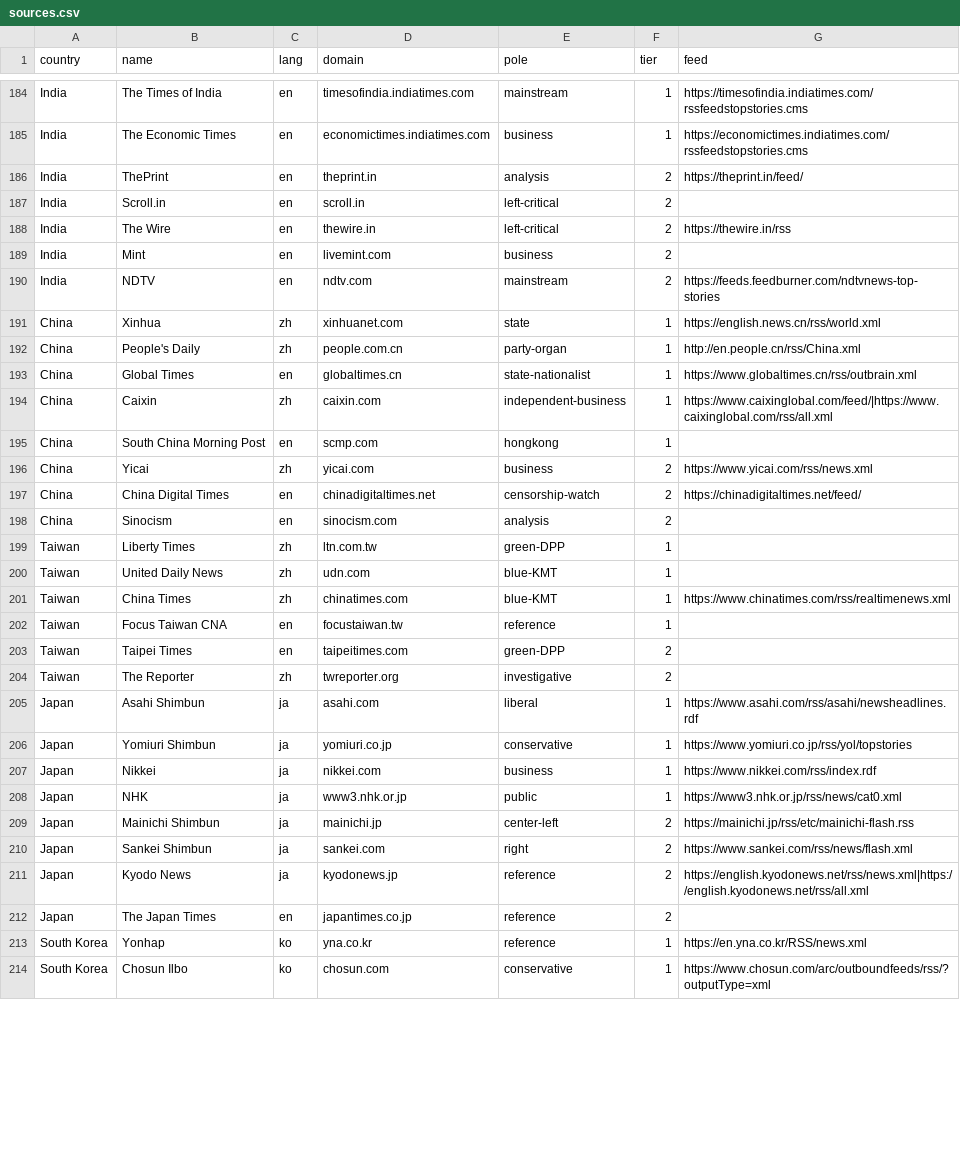
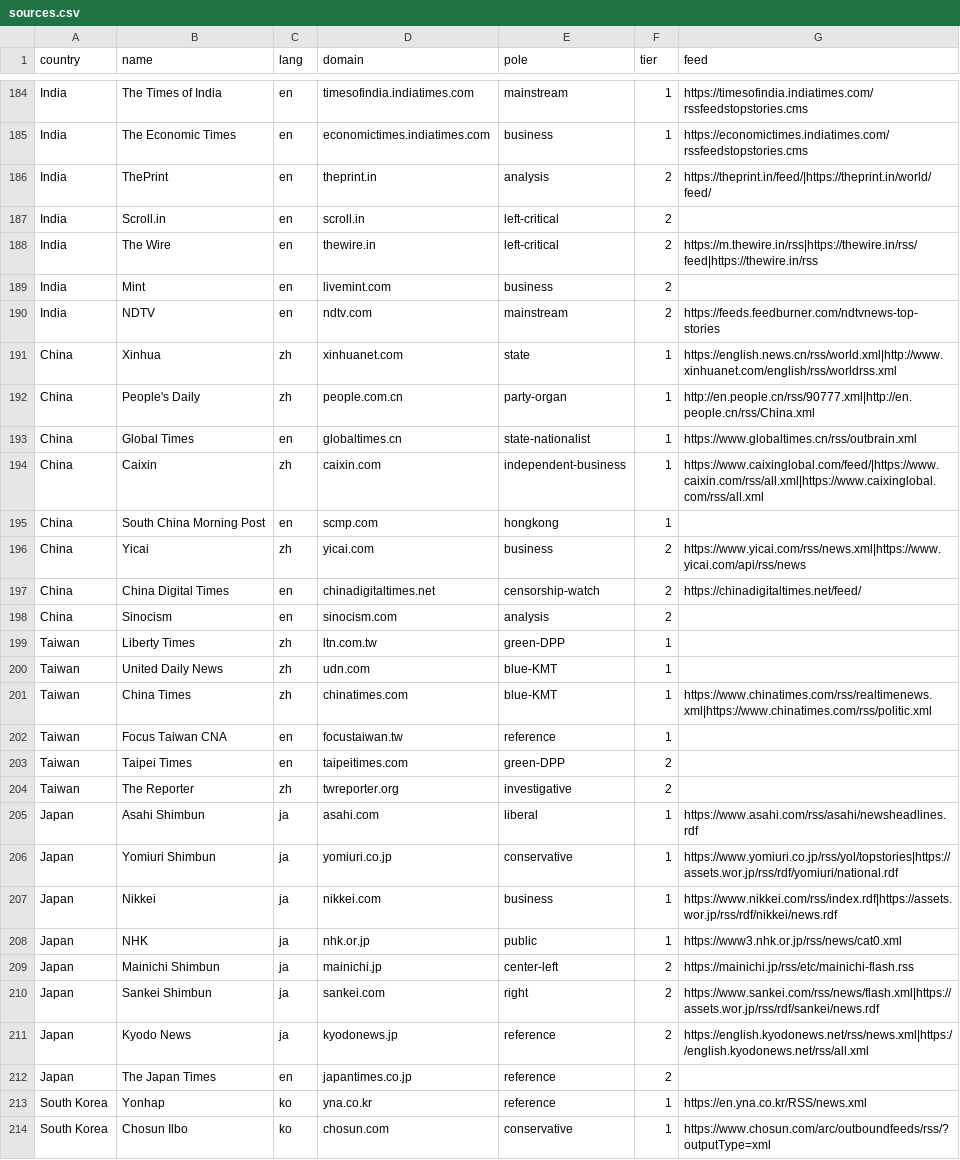
Before and after one commit to upthewalls5/news-brief, a CSV file: sources.csv, drawn as a sheet; only a part is shown, gaps mark what is left out; the diff covers the shown part only.

```diff
--- a/sources.csv
+++ b/sources.csv
@@ -185,13 +185,13 @@ India,The Times of India,en,timesofindia.indiatimes.com,mainstream,1,https://tim
 India,The Economic Times,en,economictimes.indiatimes.com,business,1,https://economictimes.indiatimes.com/rssfeedstopstories.cms
-India,ThePrint,en,theprint.in,analysis,2,https://theprint.in/feed/
+India,ThePrint,en,theprint.in,analysis,2,https://theprint.in/feed/|https://theprint.in/world/feed/
 India,Scroll.in,en,scroll.in,left-critical,2,
-India,The Wire,en,thewire.in,left-critical,2,https://thewire.in/rss
+India,The Wire,en,thewire.in,left-critical,2,https://m.thewire.in/rss|https://thewire.in/rss/feed|https://thewire.in/rss
 India,Mint,en,livemint.com,business,2,
 India,NDTV,en,ndtv.com,mainstream,2,https://feeds.feedburner.com/ndtvnews-top-stories
-China,Xinhua,zh,xinhuanet.com,state,1,https://english.news.cn/rss/world.xml
-China,People's Daily,zh,people.com.cn,party-organ,1,http://en.people.cn/rss/China.xml
+China,Xinhua,zh,xinhuanet.com,state,1,https://english.news.cn/rss/world.xml|http://www.xinhuanet.com/english/rss/worldrss.xml
+China,People's Daily,zh,people.com.cn,party-organ,1,http://en.people.cn/rss/90777.xml|http://en.people.cn/rss/China.xml
 China,Global Times,en,globaltimes.cn,state-nationalist,1,https://www.globaltimes.cn/rss/outbrain.xml
-China,Caixin,zh,caixin.com,independent-business,1,https://www.caixinglobal.com/feed/|https://www.caixinglobal.com/rss/all.xml
+China,Caixin,zh,caixin.com,independent-business,1,https://www.caixinglobal.com/feed/|https://www.caixin.com/rss/all.xml|https://www.caixinglobal.com/rss/all.xml
 China,South China Morning Post,en,scmp.com,hongkong,1,
-China,Yicai,zh,yicai.com,business,2,https://www.yicai.com/rss/news.xml
+China,Yicai,zh,yicai.com,business,2,https://www.yicai.com/rss/news.xml|https://www.yicai.com/api/rss/news
 China,China Digital Times,en,chinadigitaltimes.net,censorship-watch,2,https://chinadigitaltimes.net/feed/
@@ -200,3 +200,3 @@ Taiwan,Liberty Times,zh,ltn.com.tw,green-DPP,1,
 Taiwan,United Daily News,zh,udn.com,blue-KMT,1,
-Taiwan,China Times,zh,chinatimes.com,blue-KMT,1,https://www.chinatimes.com/rss/realtimenews.xml
+Taiwan,China Times,zh,chinatimes.com,blue-KMT,1,https://www.chinatimes.com/rss/realtimenews.xml|https://www.chinatimes.com/rss/politic.xml
 Taiwan,Focus Taiwan CNA,en,focustaiwan.tw,reference,1,
@@ -205,7 +205,7 @@ Taiwan,The Reporter,zh,twreporter.org,investigative,2,
 Japan,Asahi Shimbun,ja,asahi.com,liberal,1,https://www.asahi.com/rss/asahi/newsheadlines.rdf
-Japan,Yomiuri Shimbun,ja,yomiuri.co.jp,conservative,1,https://www.yomiuri.co.jp/rss/yol/topstories
-Japan,Nikkei,ja,nikkei.com,business,1,https://www.nikkei.com/rss/index.rdf
-Japan,NHK,ja,www3.nhk.or.jp,public,1,https://www3.nhk.or.jp/rss/news/cat0.xml
+Japan,Yomiuri Shimbun,ja,yomiuri.co.jp,conservative,1,https://www.yomiuri.co.jp/rss/yol/topstories|https://assets.wor.jp/rss/rdf/yomiuri/national.rdf
+Japan,Nikkei,ja,nikkei.com,business,1,https://www.nikkei.com/rss/index.rdf|https://assets.wor.jp/rss/rdf/nikkei/news.rdf
+Japan,NHK,ja,nhk.or.jp,public,1,https://www3.nhk.or.jp/rss/news/cat0.xml
 Japan,Mainichi Shimbun,ja,mainichi.jp,center-left,2,https://mainichi.jp/rss/etc/mainichi-flash.rss
-Japan,Sankei Shimbun,ja,sankei.com,right,2,https://www.sankei.com/rss/news/flash.xml
+Japan,Sankei Shimbun,ja,sankei.com,right,2,https://www.sankei.com/rss/news/flash.xml|https://assets.wor.jp/rss/rdf/sankei/news.rdf
 Japan,Kyodo News,ja,kyodonews.jp,reference,2,https://english.kyodonews.net/rss/news.xml|https://english.kyodonews.net/rss/all.xml
```
Also changed, not shown: 41 edited cells elsewhere in this file.
